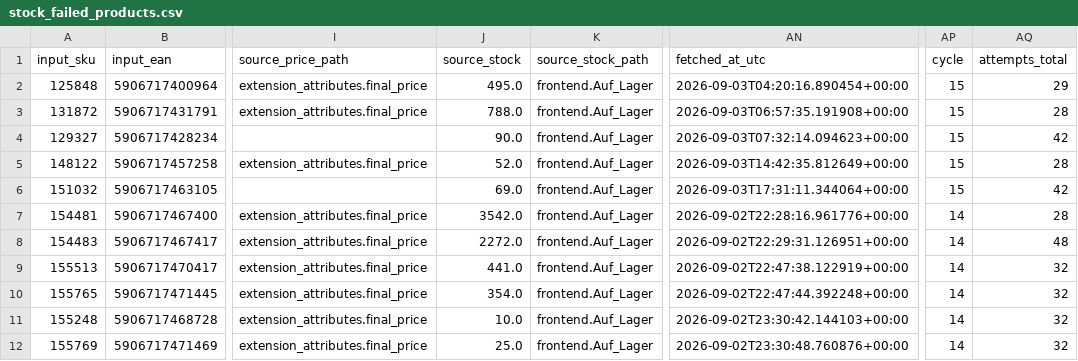
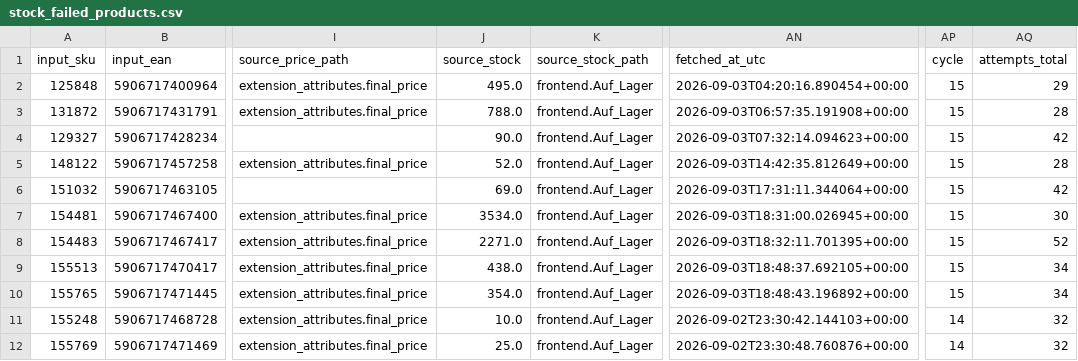
Before and after one commit to globalfriseur/GlobalStokFiyat, a CSV file: output/stock_failed_products.csv, drawn as a sheet; only a part is shown, gaps mark what is left out; the diff names each change by its address in the sheet, - before the commit and + after, or states it on an @@ line.

```diff
--- a/output/stock_failed_products.csv
+++ b/output/stock_failed_products.csv
-J7 (source_stock): 3542.0
+J7 (source_stock): 3534.0
-AN7 (fetched_at_utc): 2026-09-02T22:28:16.961776+00:00
+AN7 (fetched_at_utc): 2026-09-03T18:31:00.026945+00:00
-AP7:AP10 (cycle): 14
+AP7:AP10 (cycle): 15
-AQ7 (attempts_total): 28
+AQ7 (attempts_total): 30
-J8 (source_stock): 2272.0
+J8 (source_stock): 2271.0
-AN8 (fetched_at_utc): 2026-09-02T22:29:31.126951+00:00
+AN8 (fetched_at_utc): 2026-09-03T18:32:11.701395+00:00
-AQ8 (attempts_total): 48
+AQ8 (attempts_total): 52
-J9 (source_stock): 441.0
+J9 (source_stock): 438.0
-AN9 (fetched_at_utc): 2026-09-02T22:47:38.122919+00:00
+AN9 (fetched_at_utc): 2026-09-03T18:48:37.692105+00:00
-AQ9:AQ10 (attempts_total): 32
+AQ9:AQ10 (attempts_total): 34
-AN10 (fetched_at_utc): 2026-09-02T22:47:44.392248+00:00
+AN10 (fetched_at_utc): 2026-09-03T18:48:43.196892+00:00
```
Also changed, not shown: 3 other files.
